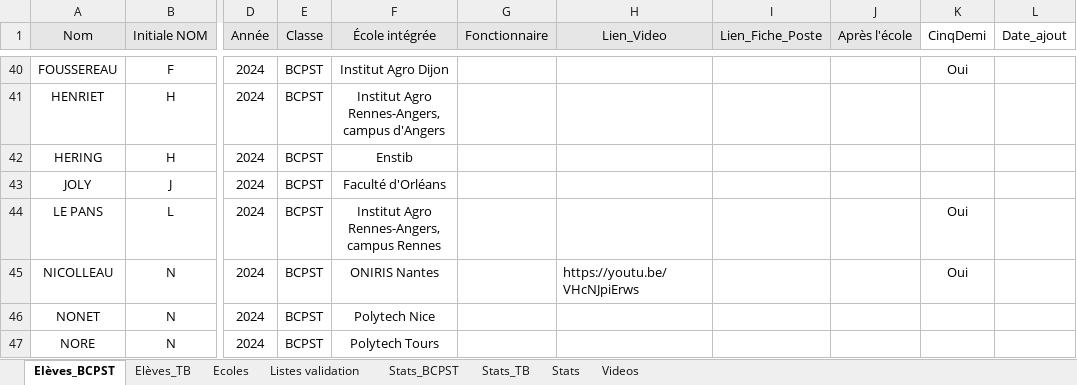
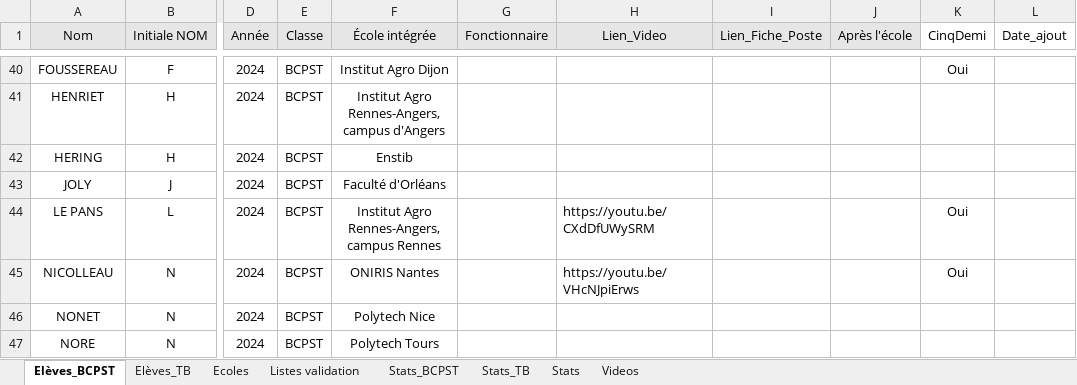
Before and after one commit to eekez/chesnoy-orientation, an Excel workbook: anciens_eleves.xlsx, sheet Elèves_BCPST, drawn as a sheet; only a part is shown, gaps mark what is left out; values as stored, in another font and other column widths than the file's, no borders; the diff names each change by its address in the sheet, - before the commit and + after, or states it on an @@ line.

```diff
--- a/anciens_eleves.xlsx (sheet Elèves_BCPST)
+++ b/anciens_eleves.xlsx (sheet Elèves_BCPST)
-H44 (Lien_Video): (empty)
+H44 (Lien_Video): https://youtu.be/CXdDfUWySRM
```
Also changed, not shown: 1 other file.
